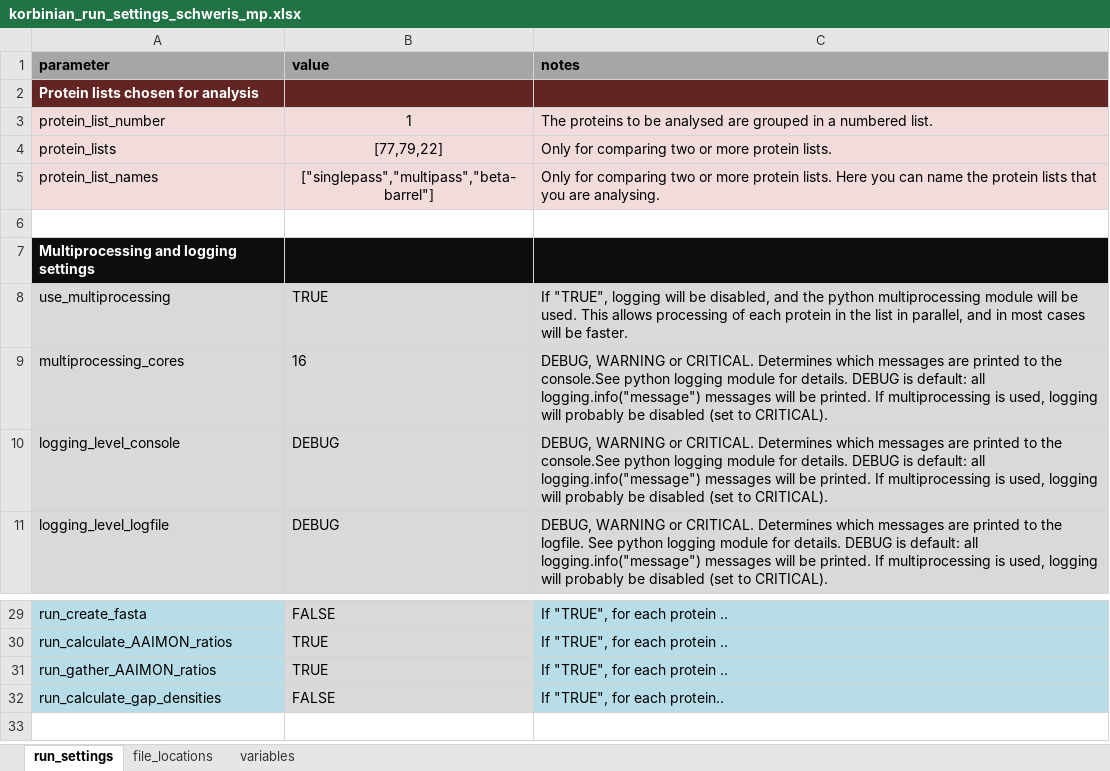
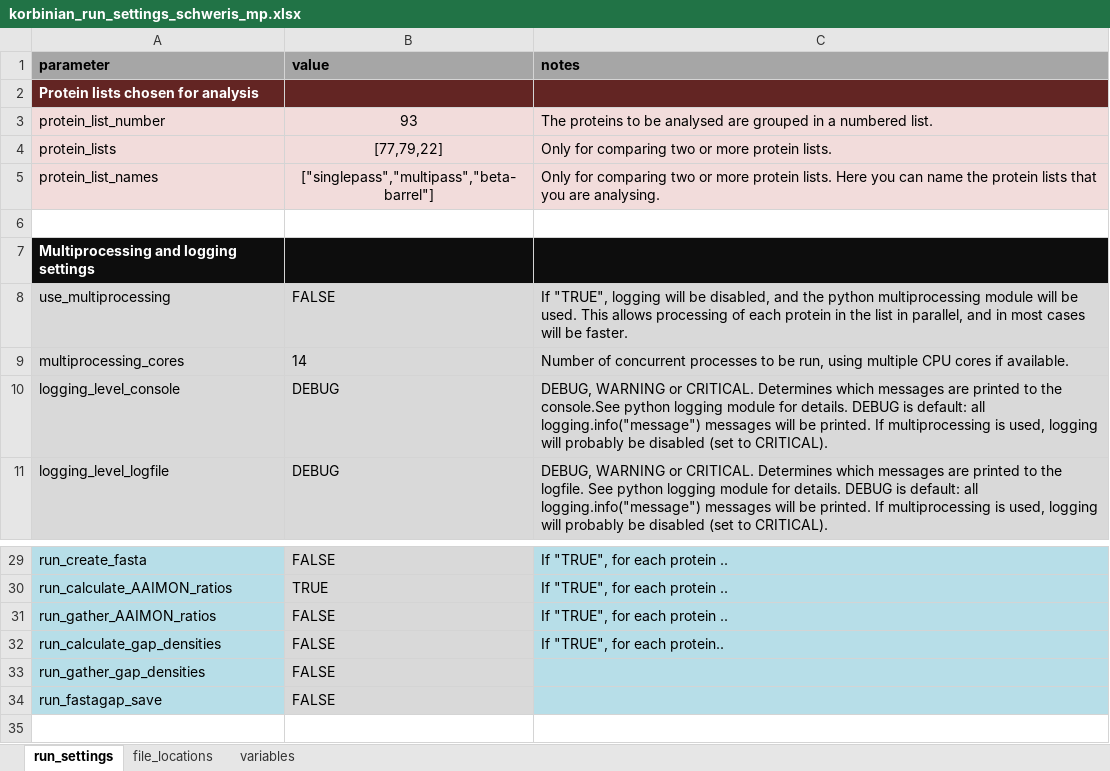
Before and after one commit to teese/korbinian, an Excel workbook: korbinian/examples/settings/korbinian_run_settings_schweris_mp.xlsx, sheet run_settings, drawn as a sheet; only a part is shown, gaps mark what is left out; values as stored, in another font and other column widths than the file's, no borders; conditional formats not drawn; the diff names each change by its address in the sheet, - before the commit and + after, or states it on an @@ line.

Commit message:
created fastagap, a new method to save TMD_seq_plus_surr only for homologues with gaps in the TMD added calculation of hydrophobicity to the slice scripts added filtering by Hessa hydrophilicity to cons_ratio, fasta, and fastagap added filtering by length of nonTMD to cons_ratio added filtering by number of gaps in TMD to cons_ratio replaced several print statements with sys.stdout.write, making it easier to detect print statements added during development

```diff
--- a/korbinian/examples/settings/korbinian_run_settings_schweris_mp.xlsx (sheet run_settings)
+++ b/korbinian/examples/settings/korbinian_run_settings_schweris_mp.xlsx (sheet run_settings)
-B3 (value): 1
+B3 (value): 93
-B8 (value): TRUE
+B8 (value): FALSE
-B9 (value): 16
+B9 (value): 14
-C9 (notes): DEBUG, WARNING or CRITICAL. Determines which messages are printed to the console.See python logging module for details. DEBUG is default: all logging.info("message") messages will be printed. If multiprocessing is used, logging will probably be disabled (set to CRITICAL).
+C9 (notes): Number of concurrent processes to be run, using multiple CPU cores if available.
-B31 (value): TRUE
+B31 (value): FALSE
+row 33: run_gather_gap_densities | FALSE
+row 34: run_fastagap_save | FALSE
```
Also changed, not shown: sheet variables, sheet file_locations, formulas that keep their value, 14 other files.
